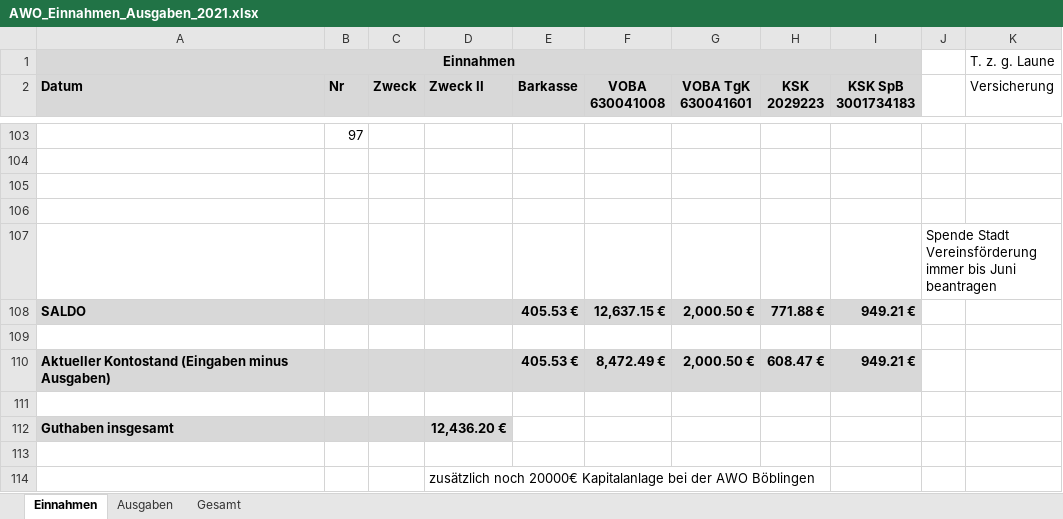
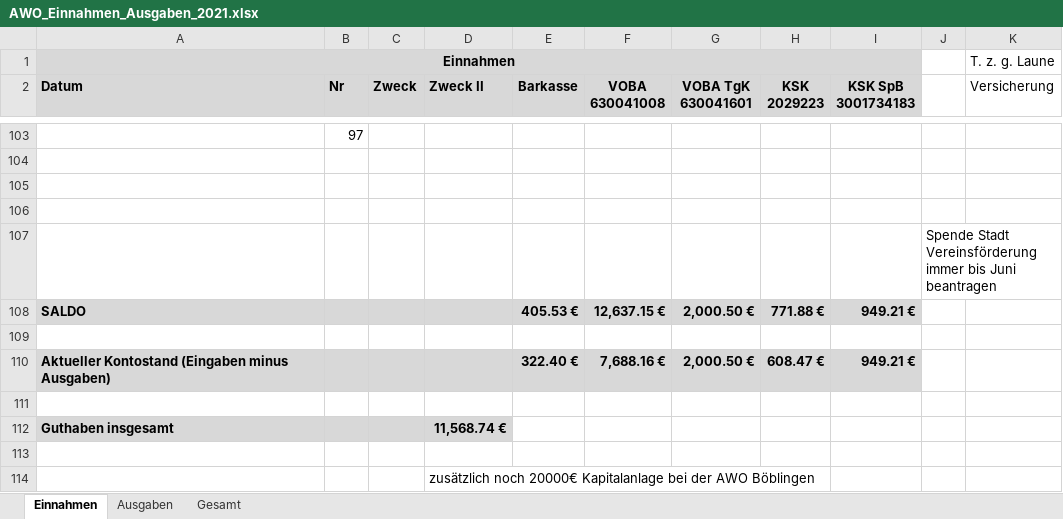
Before and after one commit to bwildner/AWO, an Excel workbook: AWO_Einnahmen_Ausgaben_2021.xlsx, sheet Einnahmen, drawn as a sheet; only a part is shown, gaps mark what is left out; values as stored, in another font and other column widths than the file's, no borders; conditional formats not drawn; the diff names each change by its address in the sheet, - before the commit and + after, or states it on an @@ line.

```diff
--- a/AWO_Einnahmen_Ausgaben_2021.xlsx (sheet Einnahmen)
+++ b/AWO_Einnahmen_Ausgaben_2021.xlsx (sheet Einnahmen)
-E110 (Barkasse): 405.53 €
+E110 (Barkasse): 322.40 €
-F110 (VOBA 630041008): 8,472.49 €
+F110 (VOBA 630041008): 7,688.16 €
-D112 (Zweck II): 12,436.20 €
+D112 (Zweck II): 11,568.74 €
```
Also changed, not shown: sheet Ausgaben, 5 other files.
